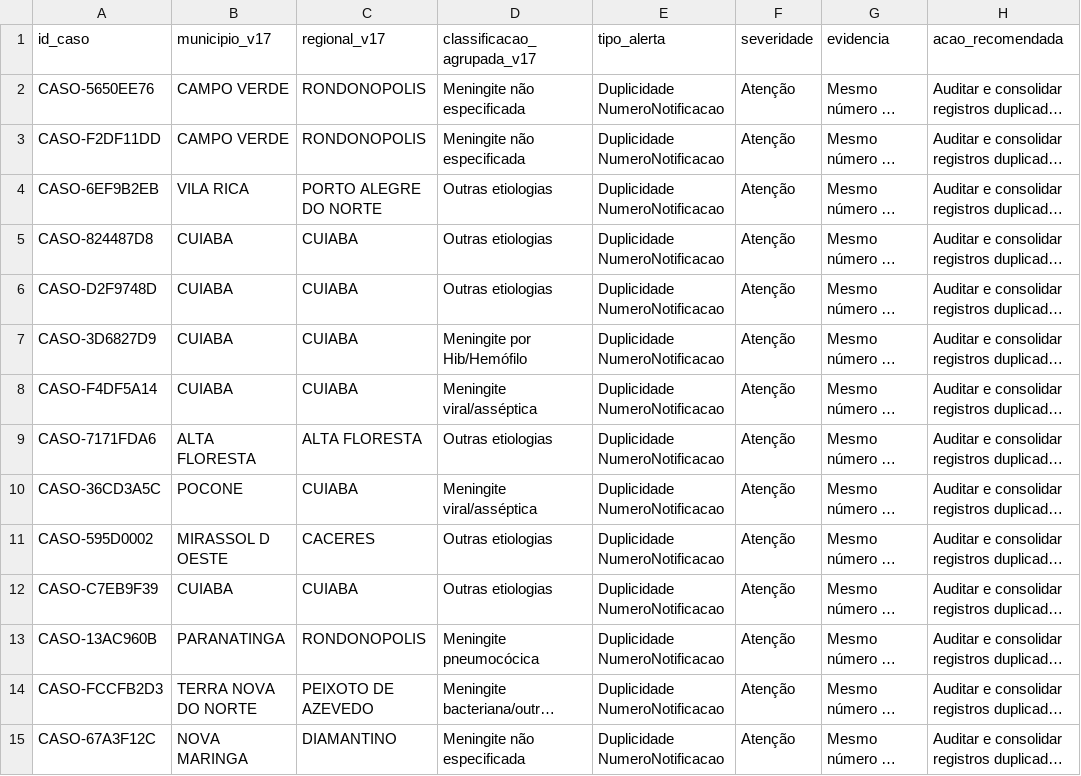
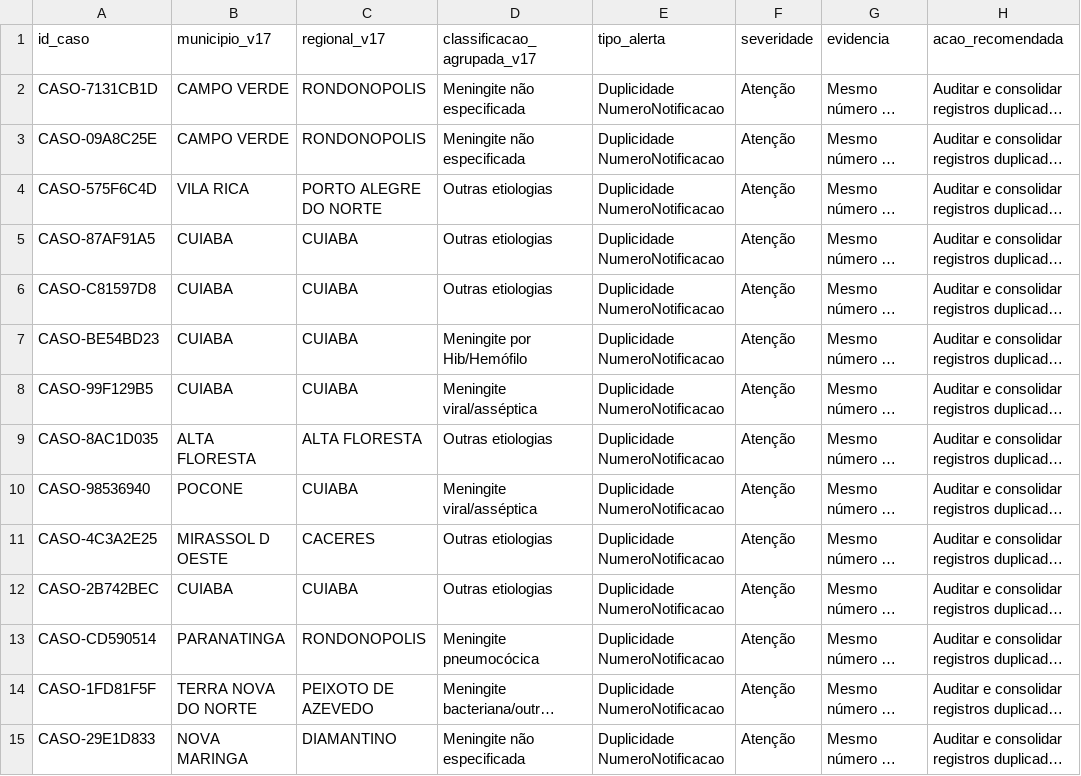
Before and after one commit to menandesneto51/Meningites, a CSV file: demo_cloud/saida_meningites_v17/alertas_qualidade_sinan_v23.csv, drawn as a sheet; only a part is shown; long unchanged cells end in …; the diff covers the shown part only; the diff names each change by its address in the sheet, - before the commit and + after, or states it on an @@ line.

```diff
--- a/demo_cloud/saida_meningites_v17/alertas_qualidade_sinan_v23.csv
+++ b/demo_cloud/saida_meningites_v17/alertas_qualidade_sinan_v23.csv
-A2 (id_caso): CASO-5650EE76
+A2 (id_caso): CASO-7131CB1D
-A3 (id_caso): CASO-F2DF11DD
+A3 (id_caso): CASO-09A8C25E
-A4 (id_caso): CASO-6EF9B2EB
+A4 (id_caso): CASO-575F6C4D
-A5 (id_caso): CASO-824487D8
+A5 (id_caso): CASO-87AF91A5
-A6 (id_caso): CASO-D2F9748D
+A6 (id_caso): CASO-C81597D8
-A7 (id_caso): CASO-3D6827D9
+A7 (id_caso): CASO-BE54BD23
-A8 (id_caso): CASO-F4DF5A14
+A8 (id_caso): CASO-99F129B5
-A9 (id_caso): CASO-7171FDA6
+A9 (id_caso): CASO-8AC1D035
-A10 (id_caso): CASO-36CD3A5C
+A10 (id_caso): CASO-98536940
-A11 (id_caso): CASO-595D0002
+A11 (id_caso): CASO-4C3A2E25
-A12 (id_caso): CASO-C7EB9F39
+A12 (id_caso): CASO-2B742BEC
-A13 (id_caso): CASO-13AC960B
+A13 (id_caso): CASO-CD590514
-A14 (id_caso): CASO-FCCFB2D3
+A14 (id_caso): CASO-1FD81F5F
-A15 (id_caso): CASO-67A3F12C
+A15 (id_caso): CASO-29E1D833
```
Also changed, not shown: 29 edited cells elsewhere in this file, demo_cloud/saida_meningites_v17/alertas_inteligentes_casos_v23.csv, demo_cloud/saida_meningites_v17/alertas_inteligentes_fila_cievs_v23.csv, 50 other files.
